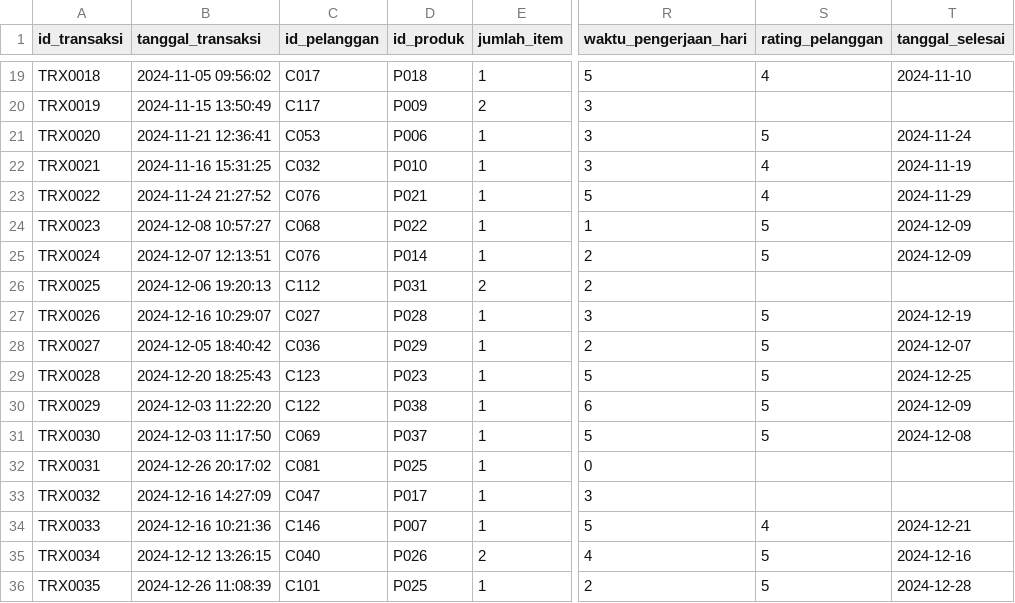
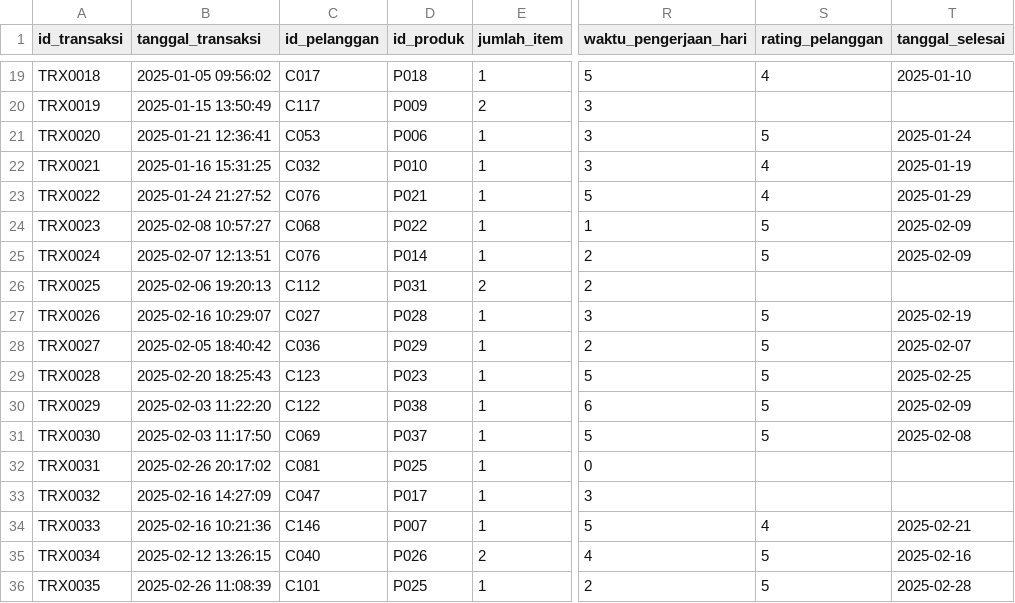
Before and after one commit to roqianjas/unm-s7, a CSV file: tugas-selesai/05_business_intelligence/data/03_transaksi_penjualan.csv, drawn as a sheet; only a part is shown, gaps mark what is left out; the diff covers the shown part only; the diff names each change by its address in the sheet, - before the commit and + after, or states it on an @@ line.

```diff
--- a/tugas-selesai/05_business_intelligence/data/03_transaksi_penjualan.csv
+++ b/tugas-selesai/05_business_intelligence/data/03_transaksi_penjualan.csv
-B19 (tanggal_transaksi): 2024-11-05 09:56:02
+B19 (tanggal_transaksi): 2025-01-05 09:56:02
-T19 (tanggal_selesai): 2024-11-10
+T19 (tanggal_selesai): 2025-01-10
-B20 (tanggal_transaksi): 2024-11-15 13:50:49
+B20 (tanggal_transaksi): 2025-01-15 13:50:49
-B21 (tanggal_transaksi): 2024-11-21 12:36:41
+B21 (tanggal_transaksi): 2025-01-21 12:36:41
-T21 (tanggal_selesai): 2024-11-24
+T21 (tanggal_selesai): 2025-01-24
-B22 (tanggal_transaksi): 2024-11-16 15:31:25
+B22 (tanggal_transaksi): 2025-01-16 15:31:25
-T22 (tanggal_selesai): 2024-11-19
+T22 (tanggal_selesai): 2025-01-19
-B23 (tanggal_transaksi): 2024-11-24 21:27:52
+B23 (tanggal_transaksi): 2025-01-24 21:27:52
-T23 (tanggal_selesai): 2024-11-29
+T23 (tanggal_selesai): 2025-01-29
-B24 (tanggal_transaksi): 2024-12-08 10:57:27
+B24 (tanggal_transaksi): 2025-02-08 10:57:27
-T24:T25 (tanggal_selesai): 2024-12-09
+T24:T25 (tanggal_selesai): 2025-02-09
-B25 (tanggal_transaksi): 2024-12-07 12:13:51
+B25 (tanggal_transaksi): 2025-02-07 12:13:51
-B26 (tanggal_transaksi): 2024-12-06 19:20:13
+B26 (tanggal_transaksi): 2025-02-06 19:20:13
-B27 (tanggal_transaksi): 2024-12-16 10:29:07
+B27 (tanggal_transaksi): 2025-02-16 10:29:07
-T27 (tanggal_selesai): 2024-12-19
+T27 (tanggal_selesai): 2025-02-19
-B28 (tanggal_transaksi): 2024-12-05 18:40:42
+B28 (tanggal_transaksi): 2025-02-05 18:40:42
-T28 (tanggal_selesai): 2024-12-07
+T28 (tanggal_selesai): 2025-02-07
-B29 (tanggal_transaksi): 2024-12-20 18:25:43
+B29 (tanggal_transaksi): 2025-02-20 18:25:43
-T29 (tanggal_selesai): 2024-12-25
+T29 (tanggal_selesai): 2025-02-25
-B30 (tanggal_transaksi): 2024-12-03 11:22:20
+B30 (tanggal_transaksi): 2025-02-03 11:22:20
-T30 (tanggal_selesai): 2024-12-09
+T30 (tanggal_selesai): 2025-02-09
-B31 (tanggal_transaksi): 2024-12-03 11:17:50
+B31 (tanggal_transaksi): 2025-02-03 11:17:50
-T31 (tanggal_selesai): 2024-12-08
+T31 (tanggal_selesai): 2025-02-08
-B32 (tanggal_transaksi): 2024-12-26 20:17:02
+B32 (tanggal_transaksi): 2025-02-26 20:17:02
-B33 (tanggal_transaksi): 2024-12-16 14:27:09
+B33 (tanggal_transaksi): 2025-02-16 14:27:09
-B34 (tanggal_transaksi): 2024-12-16 10:21:36
+B34 (tanggal_transaksi): 2025-02-16 10:21:36
-T34 (tanggal_selesai): 2024-12-21
+T34 (tanggal_selesai): 2025-02-21
-B35 (tanggal_transaksi): 2024-12-12 13:26:15
+B35 (tanggal_transaksi): 2025-02-12 13:26:15
-T35 (tanggal_selesai): 2024-12-16
+T35 (tanggal_selesai): 2025-02-16
-B36 (tanggal_transaksi): 2024-12-26 11:08:39
+B36 (tanggal_transaksi): 2025-02-26 11:08:39
-T36 (tanggal_selesai): 2024-12-28
+T36 (tanggal_selesai): 2025-02-28
```
Also changed, not shown: 75 edited cells elsewhere in this file, tugas-selesai/05_business_intelligence/data/05_biaya_operasional.csv, tugas-selesai/05_business_intelligence/data/06_marketing_campaign.csv, 21 other files.
